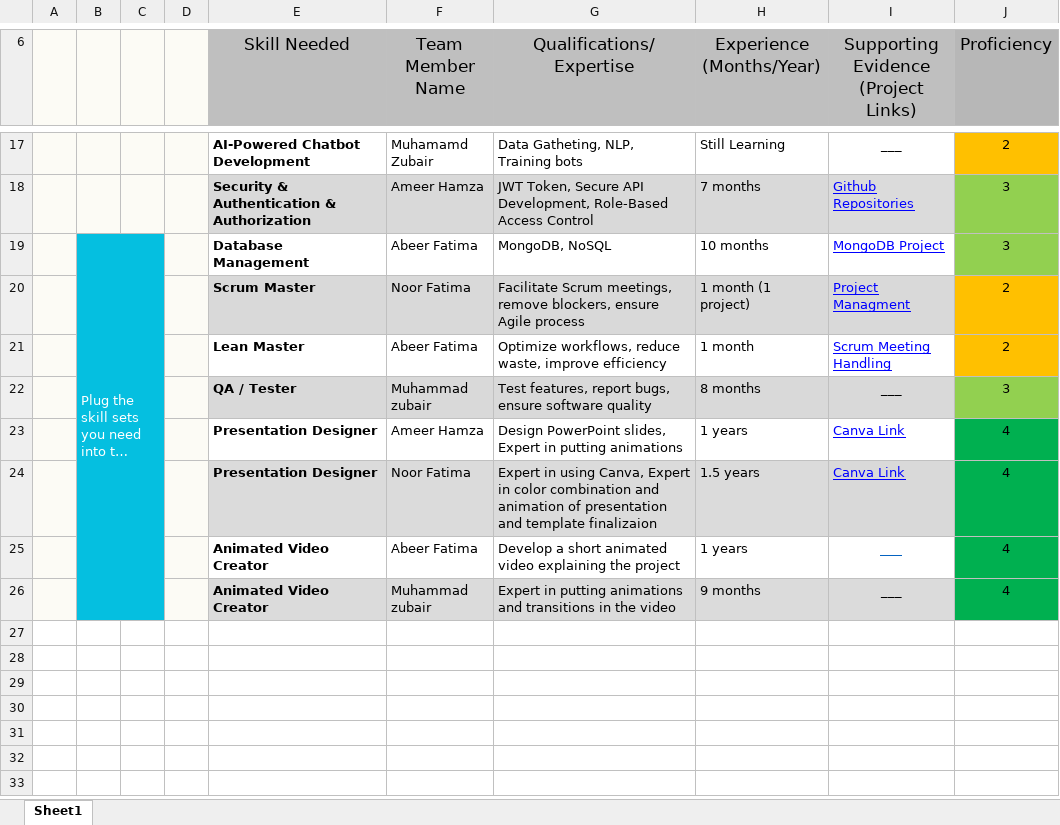
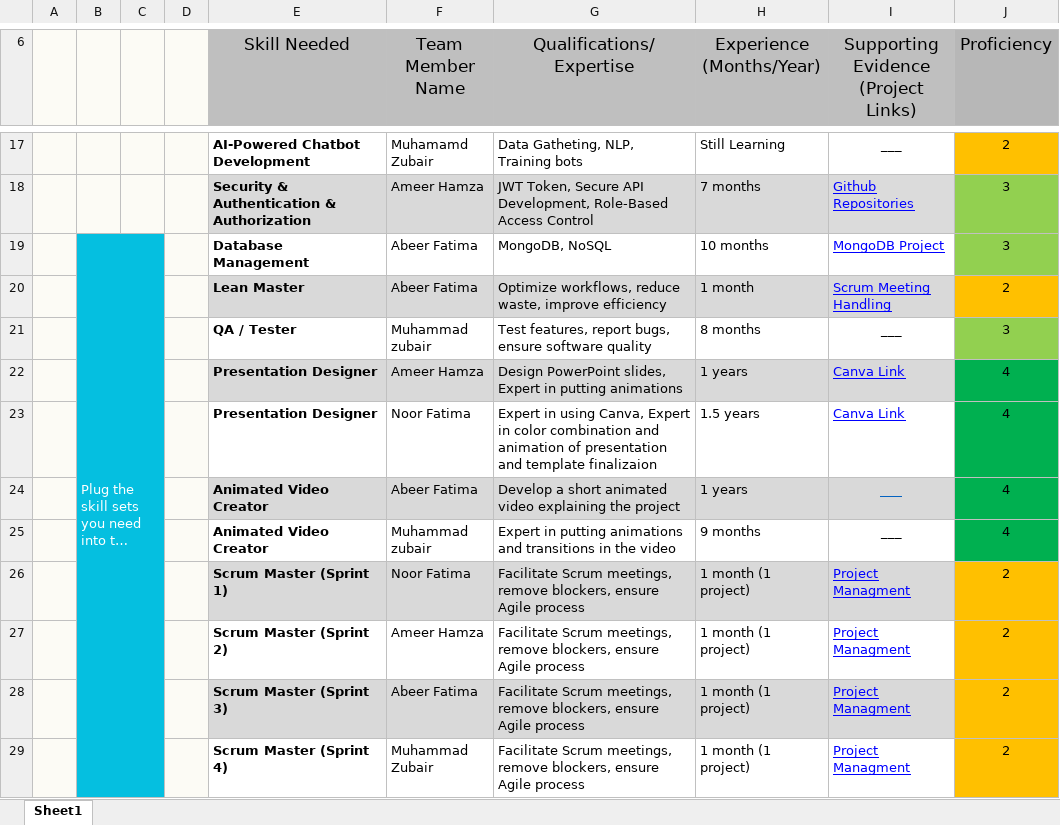
Before and after one commit to Hamzanaseer514/Cloud-Kitchen, an Excel workbook: Documents/Kickoff Talent Skills Spreadsheet.xlsx, sheet Sheet1, drawn as a sheet; only a part is shown, gaps mark what is left out; long unchanged cells end in …; values as stored, in another font and other column widths than the file's, no borders; charts and pictures and conditional formats and table styles not drawn; removed rows and columns are numbered as before the commit, all else as after; the diff names each change by its address in the sheet, - before the commit and + after, or states it on an @@ line.

Commit message:
updated talent sheet

```diff
--- a/Documents/Kickoff Talent Skills Spreadsheet.xlsx (sheet Sheet1)
+++ b/Documents/Kickoff Talent Skills Spreadsheet.xlsx (sheet Sheet1)
-row 20:  |  |  |  | Scrum Master | Noor Fatima | Facilitate Scrum meetings, remove blockers, ensure Agile process | 1 month (1 project) | Project Managment | 2
-E20:I20 fill: none
+E20:I20 fill: #D9D9D9
-E21:I21 fill: #D9D9D9
+E21:I21 fill: none
-E22:I22 fill: none
+E22:I22 fill: #D9D9D9
-E23:H23 fill: #DBDBDB
+E23:H23 fill: none
-I23 fill: #D9D9D9
+I23 fill: none
-E24:I24 fill: none
+E24:I24 fill: #D9D9D9
-E25:I25 fill: #DBDBDB
+E25:I25 fill: none
+row 26:  |  |  |  | Scrum Master (Sprint 1) | Noor Fatima | Facilitate Scrum meetings, remove blockers, ensure Agile process | 1 month (1 project) | Project Managment | 2
+row 27:  |  |  |  | Scrum Master (Sprint 2) | Ameer Hamza | Facilitate Scrum meetings, remove blockers, ensure Agile process | 1 month (1 project) | Project Managment | 2
+row 28:  |  |  |  | Scrum Master (Sprint 3) | Abeer Fatima | Facilitate Scrum meetings, remove blockers, ensure Agile process | 1 month (1 project) | Project Managment | 2
+row 29:  |  |  |  | Scrum Master (Sprint 4) | Muhammad Zubair | Facilitate Scrum meetings, remove blockers, ensure Agile process | 1 month (1 project) | Project Managment | 2
```
